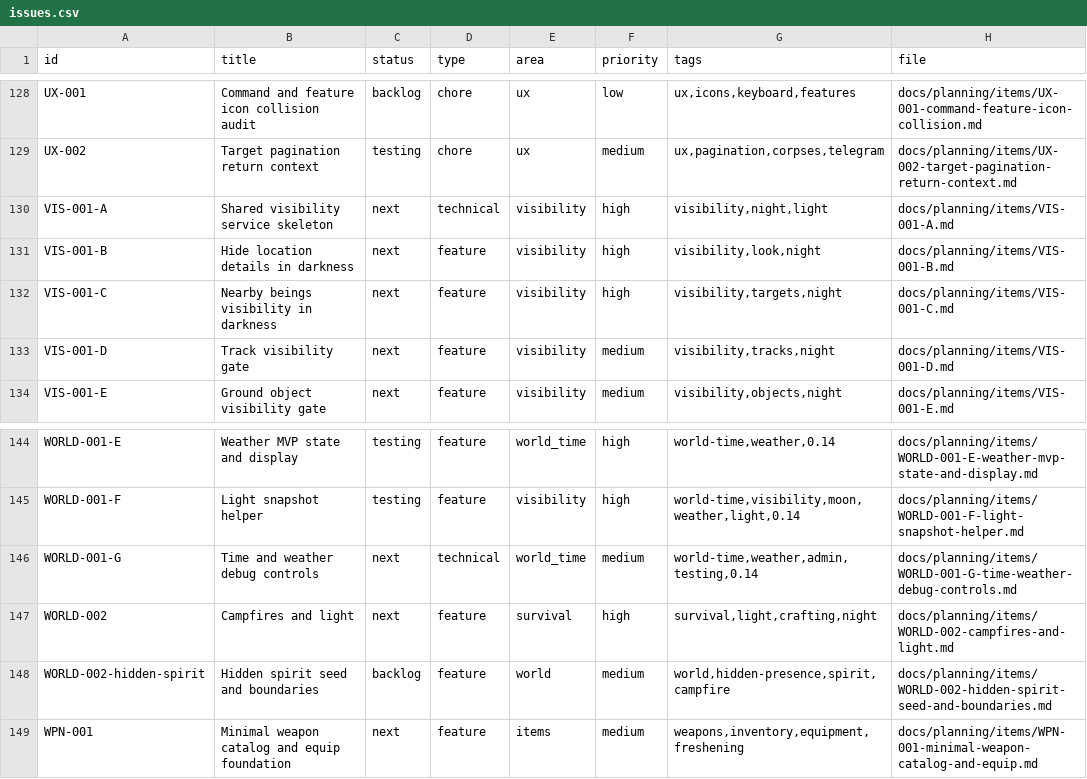
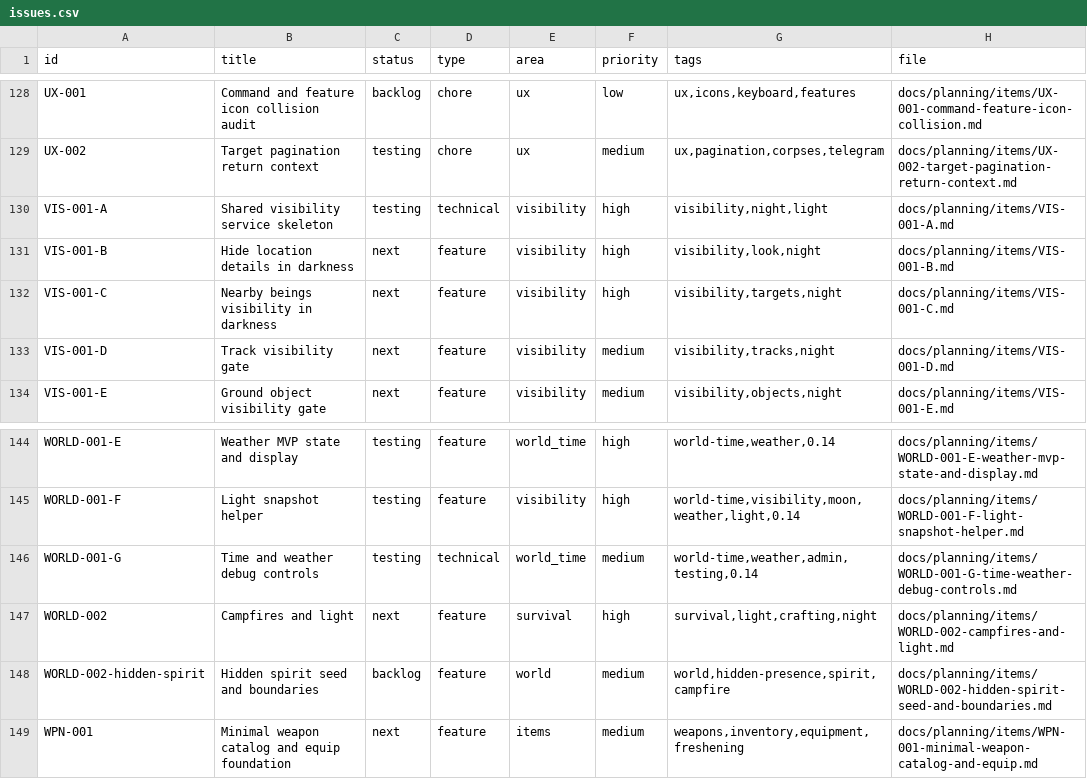
Before and after one commit to q587p/chornolis-marches, a CSV file: docs/planning/exports/issues.csv, drawn as a sheet; only a part is shown, gaps mark what is left out.

```diff
--- a/docs/planning/exports/issues.csv
+++ b/docs/planning/exports/issues.csv
@@ -129,3 +129,3 @@ UX-001,Command and feature icon collision audit,backlog,chore,ux,low,"ux,icons,k
 UX-002,Target pagination return context,testing,chore,ux,medium,"ux,pagination,corpses,telegram",docs/planning/items/UX-002-target-pagination-return-context.md
-VIS-001-A,Shared visibility service skeleton,next,technical,visibility,high,"visibility,night,light",docs/planning/items/VIS-001-A.md
+VIS-001-A,Shared visibility service skeleton,testing,technical,visibility,high,"visibility,night,light",docs/planning/items/VIS-001-A.md
 VIS-001-B,Hide location details in darkness,next,feature,visibility,high,"visibility,look,night",docs/planning/items/VIS-001-B.md
@@ -145,3 +145,3 @@ WORLD-001-E,Weather MVP state and display,testing,feature,world_time,high,"world
 WORLD-001-F,Light snapshot helper,testing,feature,visibility,high,"world-time,visibility,moon,weather,light,0.14",docs/planning/items/WORLD-001-F-light-snapshot-helper.md
-WORLD-001-G,Time and weather debug controls,next,technical,world_time,medium,"world-time,weather,admin,testing,0.14",docs/planning/items/WORLD-001-G-time-weather-debug-controls.md
+WORLD-001-G,Time and weather debug controls,testing,technical,world_time,medium,"world-time,weather,admin,testing,0.14",docs/planning/items/WORLD-001-G-time-weather-debug-controls.md
 WORLD-002,Campfires and light,next,feature,survival,high,"survival,light,crafting,night",docs/planning/items/WORLD-002-campfires-and-light.md
```
Also changed, not shown: 21 other files.
